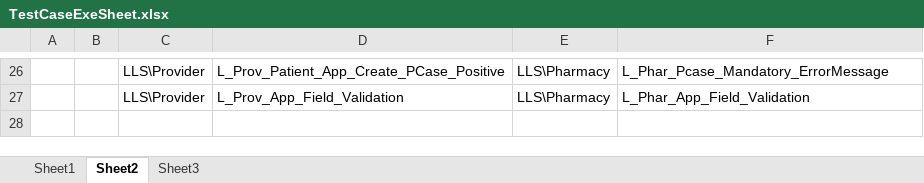
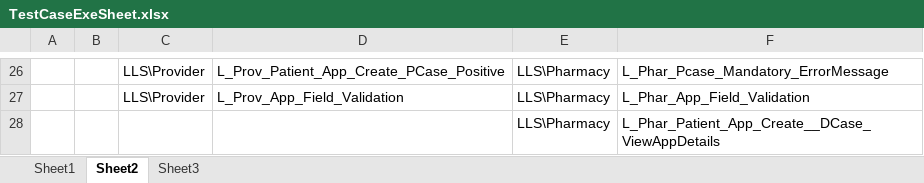
Before and after one commit to sbabupresidency1/fipsar_automation, an Excel workbook: QA/testcases/TestCaseExeSheet.xlsx, sheet Sheet2, drawn as a sheet; only a part is shown, gaps mark what is left out; values as stored, in another font and other column widths than the file's, no borders; the diff names each change by its address in the sheet, - before the commit and + after, or states it on an @@ line.

```diff
--- a/QA/testcases/TestCaseExeSheet.xlsx (sheet Sheet2)
+++ b/QA/testcases/TestCaseExeSheet.xlsx (sheet Sheet2)
+row 28:  |  |  |  | LLS\Pharmacy | L_Phar_Patient_App_Create__DCase_ViewAppDetails
```
Also changed, not shown: sheet Sheet1, QA/testcases/ORSheet.xlsx, 2 other files.
